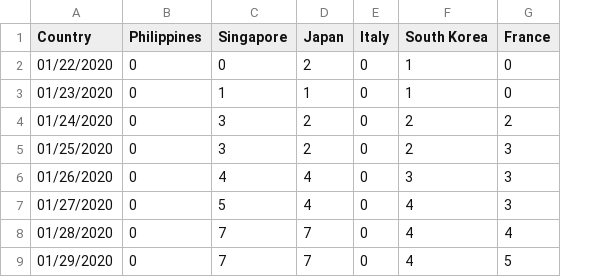
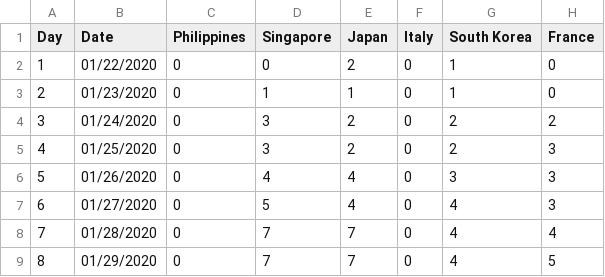
Before and after one commit to jmbangate/covid19data, a CSV file: CovidCSV.csv, drawn as a sheet; only a part is shown; addresses are those after the commit; the diff names each change by its address in the sheet, - before the commit and + after, or states it on an @@ line.

Commit message:
Update CovidCSV.csv

```diff
--- a/CovidCSV.csv
+++ b/CovidCSV.csv
+column A (Day), rows 2-9: 1 | 2 | 3 | 4 | 5 | 6 | 7 | 8
-B1: Country
+B1: Date
```
